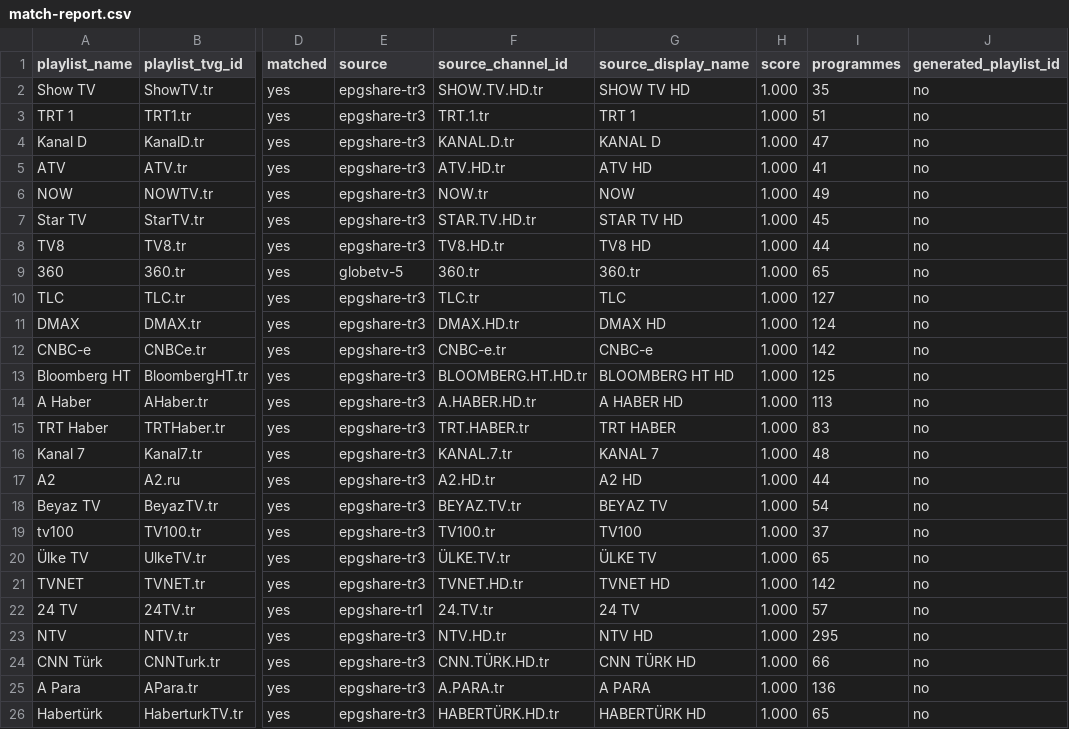
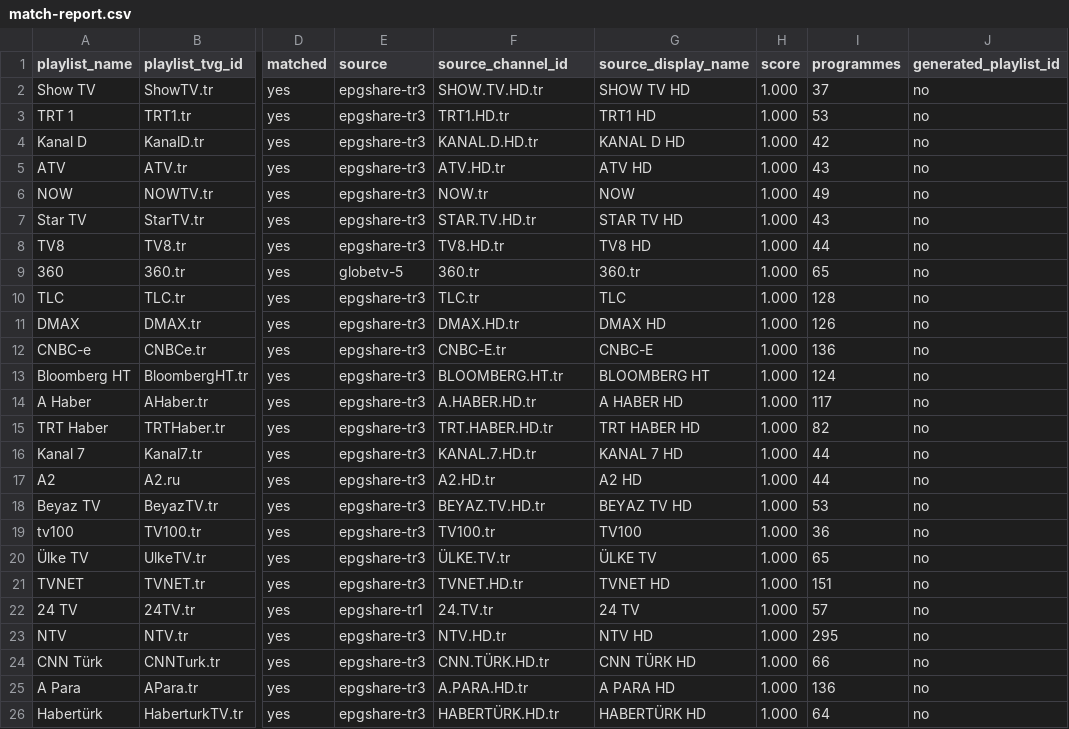
Before and after one commit to YananHelena/iptv2, a CSV file: match-report.csv, drawn as a sheet; only a part is shown, gaps mark what is left out; the diff covers the shown part only; the diff names each change by its address in the sheet, - before the commit and + after, or states it on an @@ line.

```diff
--- a/match-report.csv
+++ b/match-report.csv
-I2 (programmes): 35
+I2 (programmes): 37
-F3 (source_channel_id): TRT.1.tr
+F3 (source_channel_id): TRT1.HD.tr
-G3 (source_display_name): TRT 1
+G3 (source_display_name): TRT1 HD
-I3 (programmes): 51
+I3 (programmes): 53
-F4 (source_channel_id): KANAL.D.tr
+F4 (source_channel_id): KANAL.D.HD.tr
-G4 (source_display_name): KANAL D
+G4 (source_display_name): KANAL D HD
-I4 (programmes): 47
+I4 (programmes): 42
-I5 (programmes): 41
+I5 (programmes): 43
-I7 (programmes): 45
+I7 (programmes): 43
-I10 (programmes): 127
+I10 (programmes): 128
-I11 (programmes): 124
+I11 (programmes): 126
-F12 (source_channel_id): CNBC-e.tr
+F12 (source_channel_id): CNBC-E.tr
-G12 (source_display_name): CNBC-e
+G12 (source_display_name): CNBC-E
-I12 (programmes): 142
+I12 (programmes): 136
-F13 (source_channel_id): BLOOMBERG.HT.HD.tr
+F13 (source_channel_id): BLOOMBERG.HT.tr
-G13 (source_display_name): BLOOMBERG HT HD
+G13 (source_display_name): BLOOMBERG HT
-I13 (programmes): 125
+I13 (programmes): 124
-I14 (programmes): 113
+I14 (programmes): 117
-F15 (source_channel_id): TRT.HABER.tr
+F15 (source_channel_id): TRT.HABER.HD.tr
-G15 (source_display_name): TRT HABER
+G15 (source_display_name): TRT HABER HD
-I15 (programmes): 83
+I15 (programmes): 82
-F16 (source_channel_id): KANAL.7.tr
+F16 (source_channel_id): KANAL.7.HD.tr
-G16 (source_display_name): KANAL 7
+G16 (source_display_name): KANAL 7 HD
-I16 (programmes): 48
+I16 (programmes): 44
-F18 (source_channel_id): BEYAZ.TV.tr
+F18 (source_channel_id): BEYAZ.TV.HD.tr
-G18 (source_display_name): BEYAZ TV
+G18 (source_display_name): BEYAZ TV HD
-I18 (programmes): 54
+I18 (programmes): 53
-I19 (programmes): 37
+I19 (programmes): 36
-I21 (programmes): 142
+I21 (programmes): 151
-F25 (source_channel_id): A.PARA.tr
+F25 (source_channel_id): A.PARA.HD.tr
-G25 (source_display_name): A PARA
+G25 (source_display_name): A PARA HD
-I26 (programmes): 65
+I26 (programmes): 64
```
Also changed, not shown: 50 edited cells elsewhere in this file, playlist-report.csv, 2 other files.
